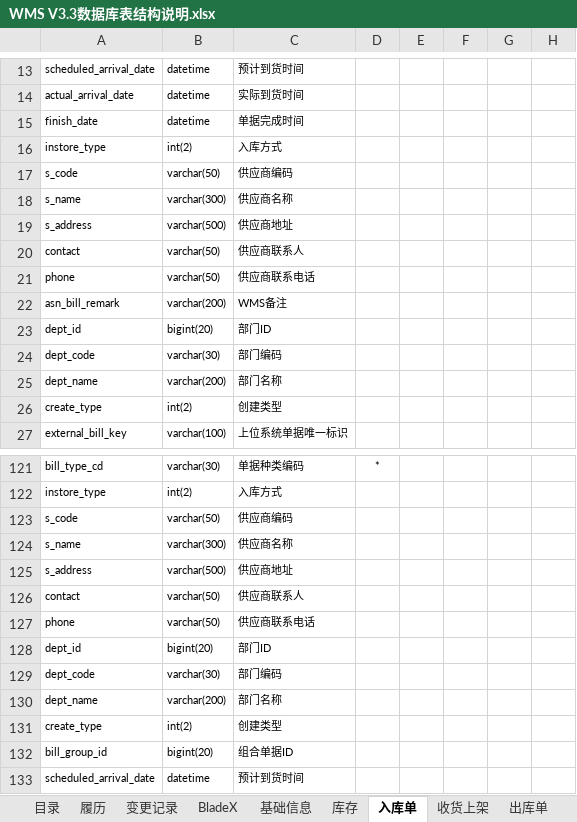
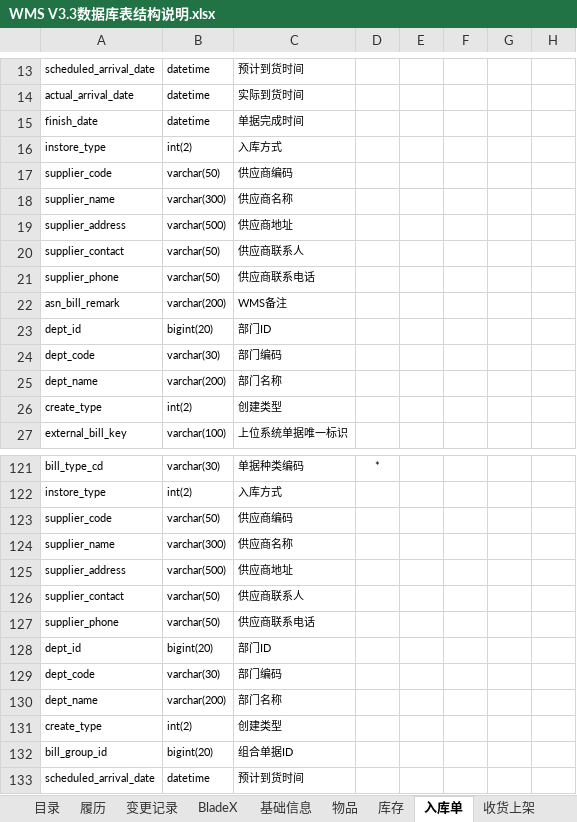
Before and after one commit to a1204503376/wms, an Excel workbook: wms-docs/01需求设计/WMS V3.3数据库表结构说明.xlsx, sheet 入库单, drawn as a sheet; only a part is shown, gaps mark what is left out; values as stored, in another font and other column widths than the file's, no borders; the diff names each change by its address in the sheet, - before the commit and + after, or states it on an @@ line.

```diff
--- a/wms-docs/01需求设计/WMS V3.3数据库表结构说明.xlsx (sheet 入库单)
+++ b/wms-docs/01需求设计/WMS V3.3数据库表结构说明.xlsx (sheet 入库单)
+sheet tab: 物品
-A17: s_code
+A17: supplier_code
-A18: s_name
+A18: supplier_name
-A19: s_address
+A19: supplier_address
-A20: contact
+A20: supplier_contact
-A21: phone
+A21: supplier_phone
-A123: s_code
+A123: supplier_code
-A124: s_name
+A124: supplier_name
-A125: s_address
+A125: supplier_address
-A126: contact
+A126: supplier_contact
-A127: phone
+A127: supplier_phone
```
Also changed, not shown: sheet 基础信息, sheet 目录, sheet BladeX, sheet 变更记录, other sheet tabs, wms-docs/01需求设计/WMS V3.2数据库表结构说明(CoreDB).xlsx, 2 other files.
